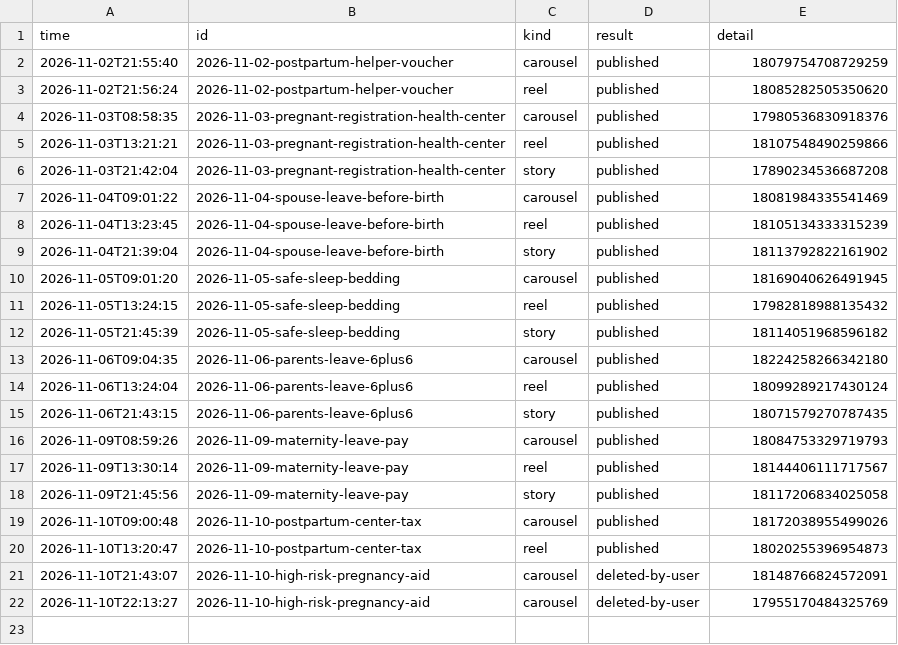
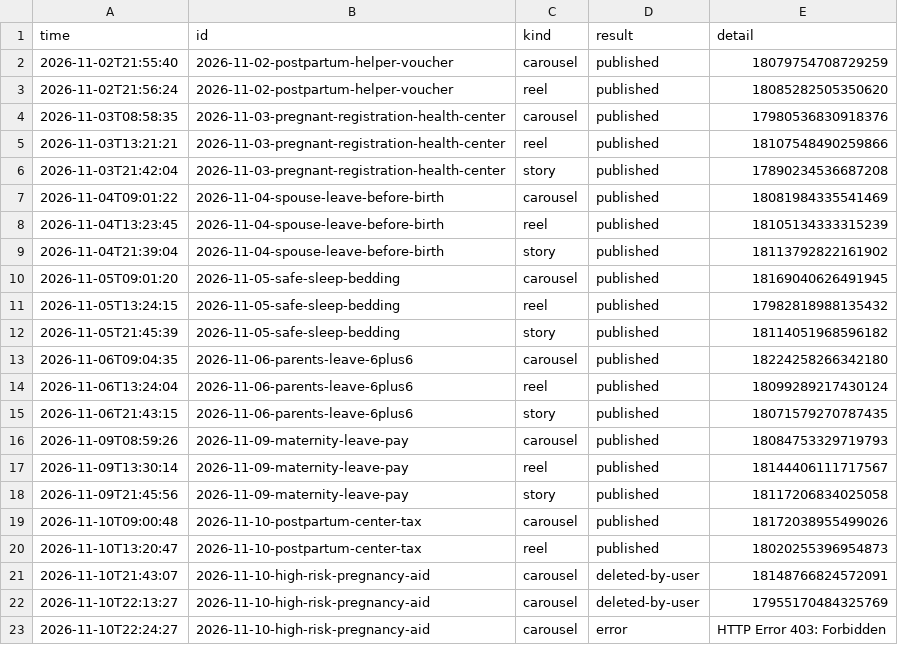
Before and after one commit to lookjsy-dotcom/d280-media, a CSV file: publish-log.csv, drawn as a sheet; the diff names each change by its address in the sheet, - before the commit and + after, or states it on an @@ line.

```diff
--- a/publish-log.csv
+++ b/publish-log.csv
+row 23: 2026-11-10T22:24:27 | 2026-11-10-high-risk-pregnancy-aid | carousel | error | HTTP Error 403: Forbidden
```
